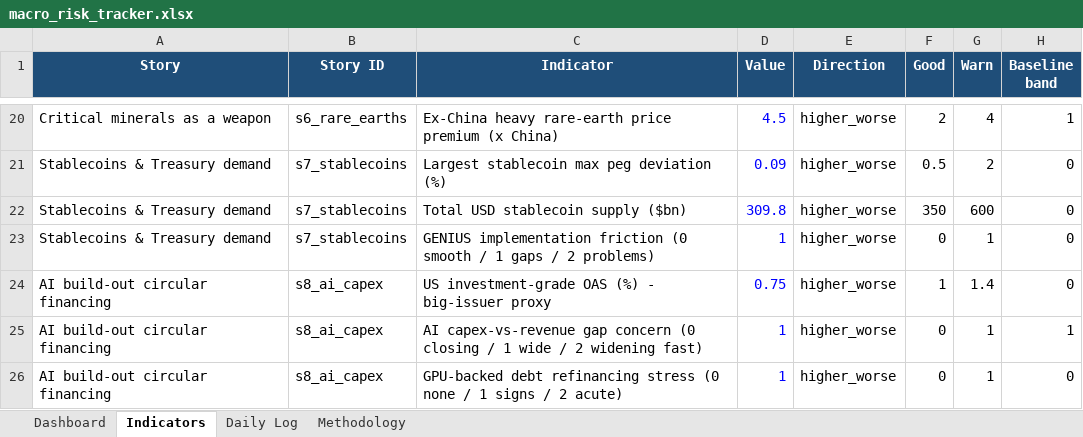
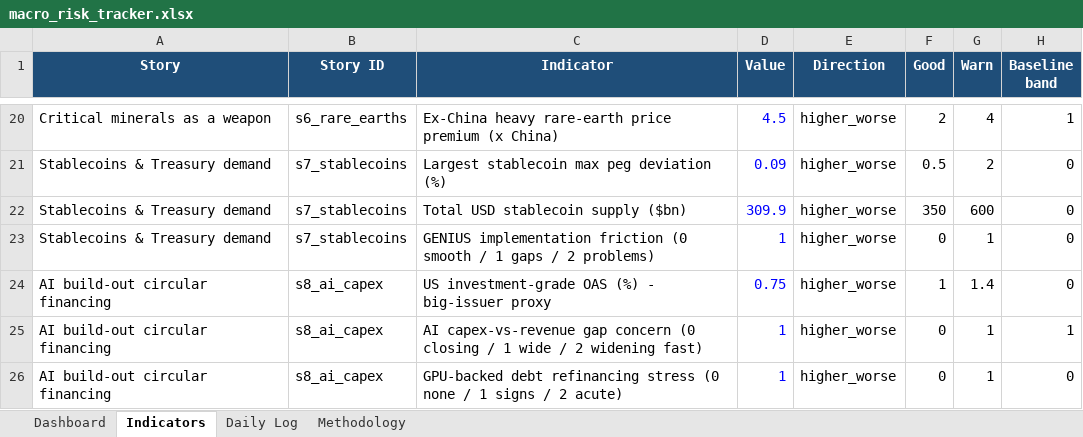
Before and after one commit to San-Geo/macro-risk-tracker, an Excel workbook: output/macro_risk_tracker.xlsx, sheet Indicators, drawn as a sheet; only a part is shown, gaps mark what is left out; values as stored, in another font and other column widths than the file's, no borders; the diff names each change by its address in the sheet, - before the commit and + after, or states it on an @@ line.

```diff
--- a/output/macro_risk_tracker.xlsx (sheet Indicators)
+++ b/output/macro_risk_tracker.xlsx (sheet Indicators)
-D22 (Value): 309.8
+D22 (Value): 309.9
```
Also changed, not shown: sheet Methodology, sheet Dashboard, 9 other files.
